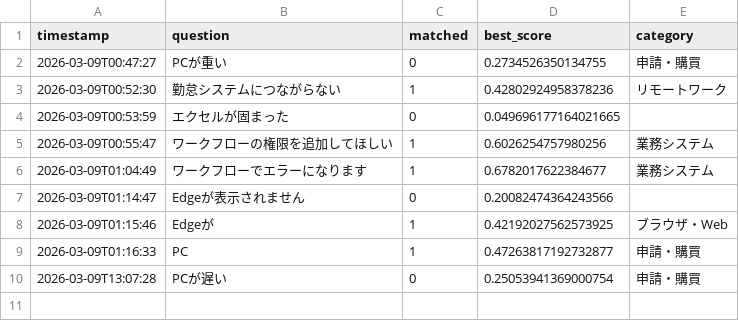
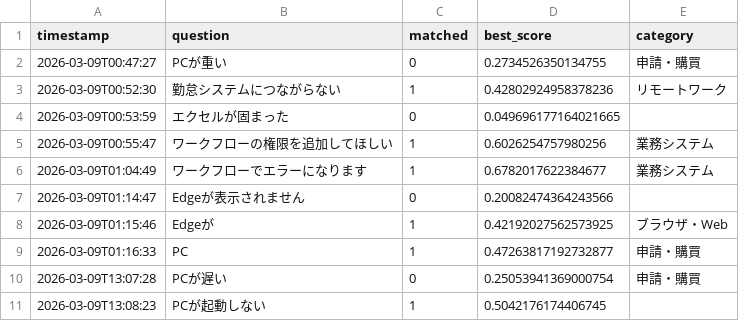
Before and after one commit to Hisa888/helpdesk_ai, a CSV file: streamlit_data/logs/interactions_20260309.csv, drawn as a sheet.

Commit message:
Update log: logs/interactions_20260309.csv

```diff
--- a/streamlit_data/logs/interactions_20260309.csv
+++ b/streamlit_data/logs/interactions_20260309.csv
@@ -10 +10,2 @@ timestamp,question,matched,best_score,category
 2026-03-09T13:07:28,PCが遅い,0,0.25053941369000754,申請・購買
+2026-03-09T13:08:23,PCが起動しない,1,0.5042176174406745,
```
